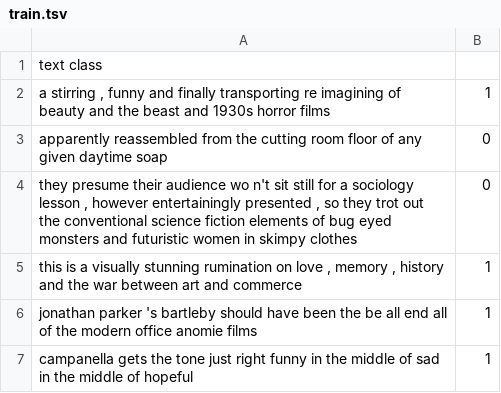
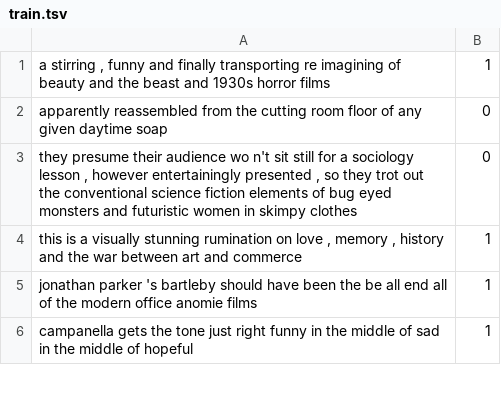
Before and after one commit to wang2804/TextMining, a TSV file: train.tsv, drawn as a sheet; only a part is shown.

Commit message:
Update train.tsv

```diff
--- a/train.tsv
+++ b/train.tsv
@@ -1,2 +1 @@
-text class
 a stirring , funny and finally transporting re imagining of beauty and the beast and 1930s horror films	1
```
